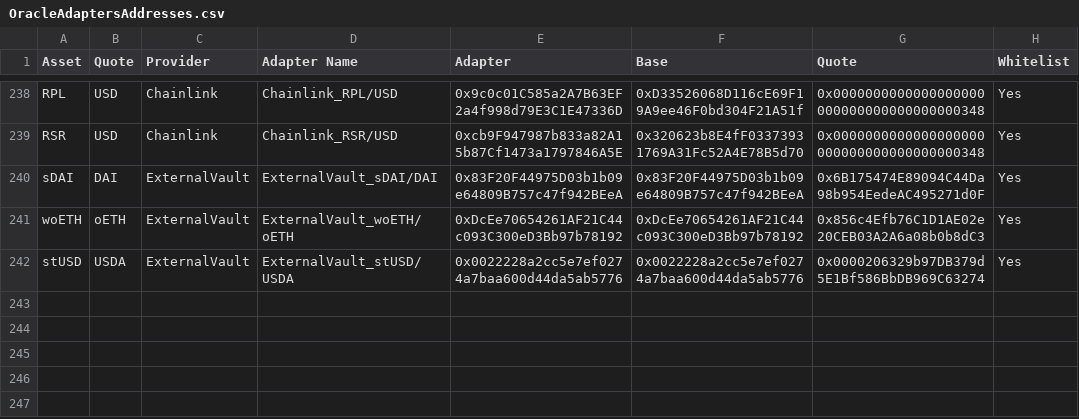
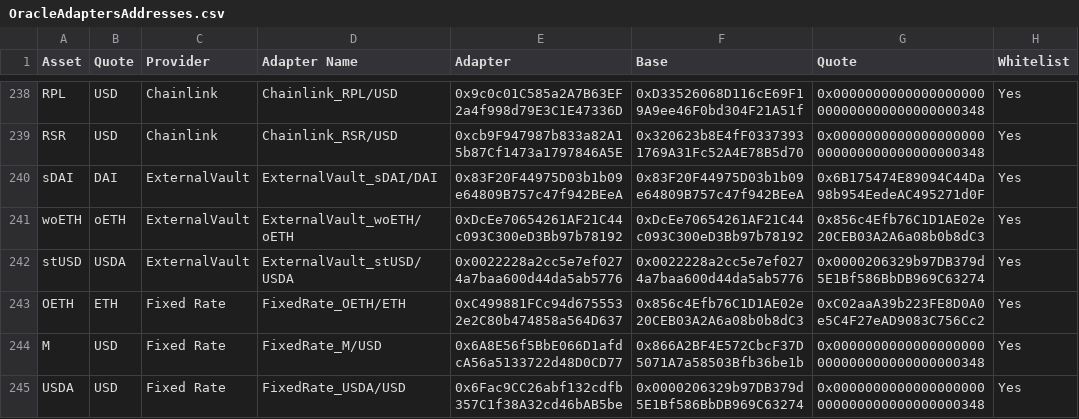
Before and after one commit to euler-xyz/euler-interfaces, a CSV file: addresses/1/OracleAdaptersAddresses.csv, drawn as a sheet; only a part is shown, gaps mark what is left out; the diff names each change by its address in the sheet, - before the commit and + after, or states it on an @@ line.

Commit message:
deployed fixed rate adapters

```diff
--- a/addresses/1/OracleAdaptersAddresses.csv
+++ b/addresses/1/OracleAdaptersAddresses.csv
+row 243: OETH | ETH | Fixed Rate | FixedRate_OETH/ETH | 0xC499881FCc94d6755532e2C80b474858a564D637 | 0x856c4Efb76C1D1AE02e20CEB03A2A6a08b0b8dC3 | 0xC02aaA39b223FE8D0A0e5C4F27eAD9083C756Cc2 | Yes
+row 244: M | USD | Fixed Rate | FixedRate_M/USD | 0x6A8E56f5BbE066D1afdcA56a5133722d48D0CD77 | 0x866A2BF4E572CbcF37D5071A7a58503Bfb36be1b | 0x0000000000000000000000000000000000000348 | Yes
+row 245: USDA | USD | Fixed Rate | FixedRate_USDA/USD | 0x6Fac9CC26abf132cdfb357C1f38A32cd46bAB5be | 0x0000206329b97DB379d5E1Bf586BbDB969C63274 | 0x0000000000000000000000000000000000000348 | Yes
```
